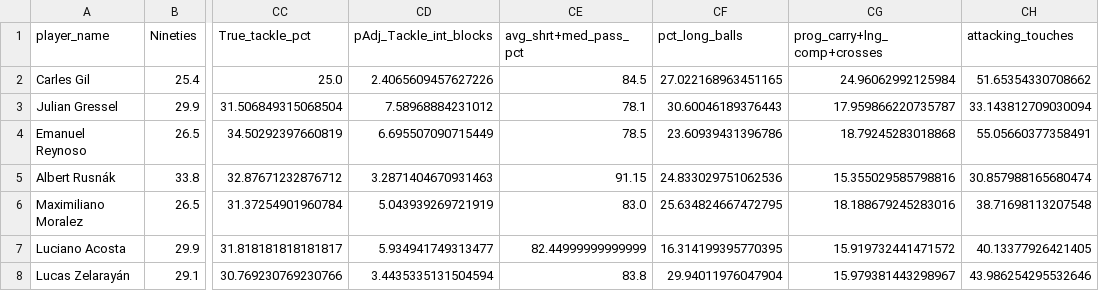
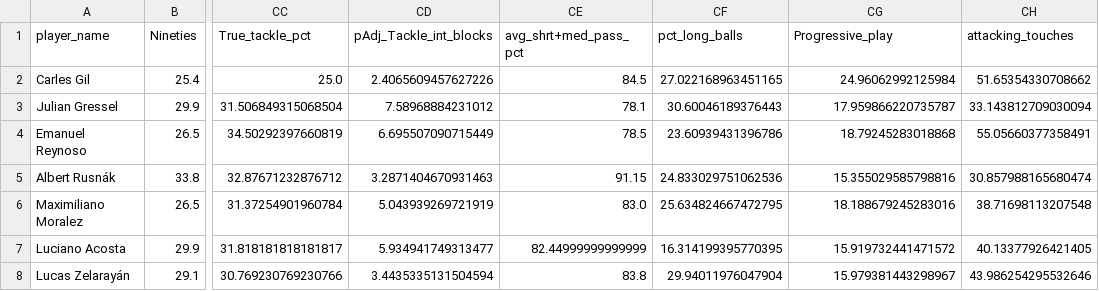
Before and after one commit to misterrustia/MLS_clustering_Captsone, a CSV file: data/NMF_X.csv, drawn as a sheet; only a part is shown, gaps mark what is left out; the diff names each change by its address in the sheet, - before the commit and + after, or states it on an @@ line.

```diff
--- a/data/NMF_X.csv
+++ b/data/NMF_X.csv
-CG1: prog_carry+lng_comp+crosses
+CG1: Progressive_play
```
Also changed, not shown: 5 other files.
